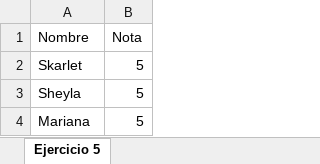
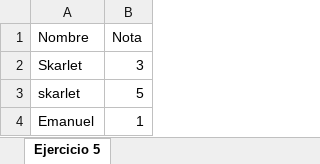
Before and after one commit to Skarletcastillo/EvaluacionPrimerMomentoPython, an Excel workbook: ejercicio5.xlsx, sheet Ejercicio 5, drawn as a sheet; values as stored, in another font and other column widths than the file's, no borders; removed rows and columns are numbered as before the commit, all else as after; the diff names each change by its address in the sheet, - before the commit and + after, or states it on an @@ line.

Commit message:
archivo excel

```diff
--- a/ejercicio5.xlsx (sheet Ejercicio 5)
+++ b/ejercicio5.xlsx (sheet Ejercicio 5)
-B2 (Nota): 5
+B2 (Nota): 3
-A3 (Nombre): Sheyla
+A3 (Nombre): skarlet
-row 4: Mariana | 5
+row 4: Emanuel | 1
```
